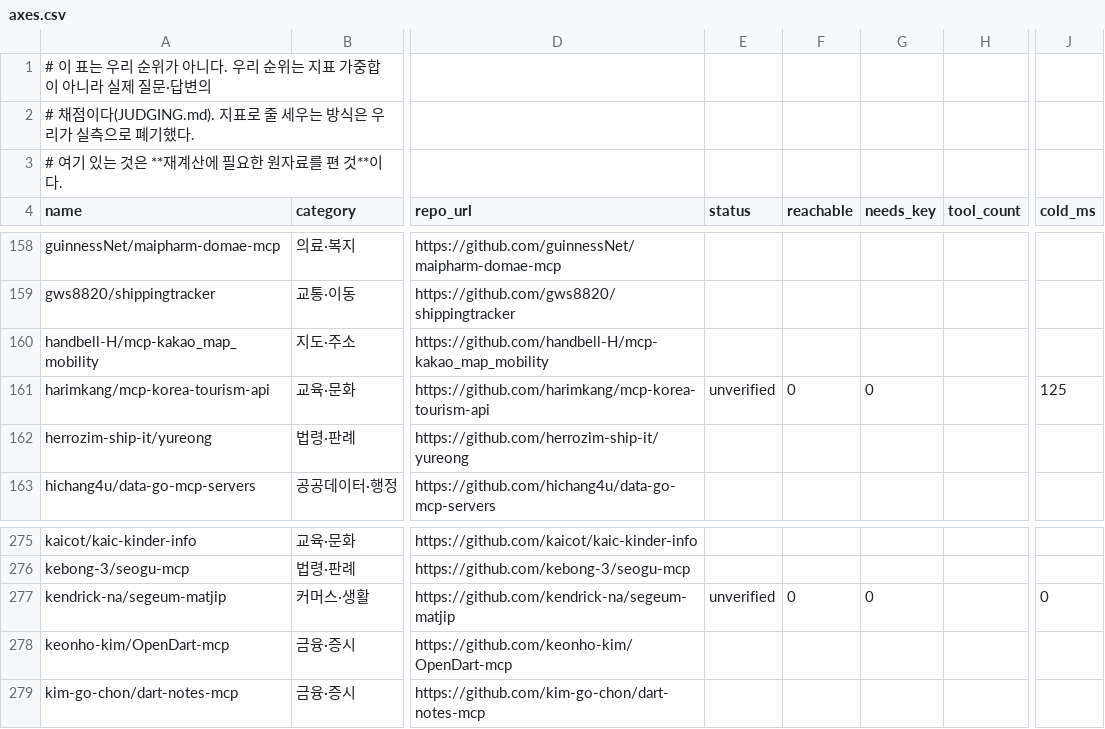
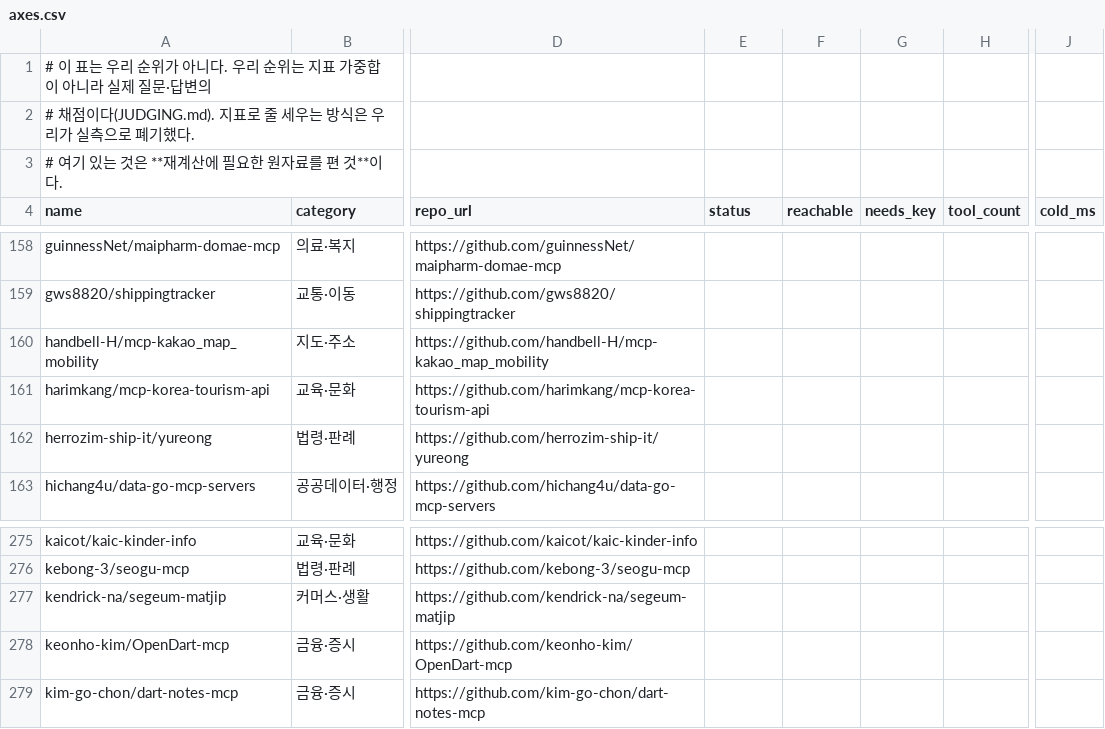
Before and after one commit to sallim-app/korea-mcp-index, a CSV file: axes.csv, drawn as a sheet; only a part is shown, gaps mark what is left out; the diff names each change by its address in the sheet, - before the commit and + after, or states it on an @@ line.

```diff
--- a/axes.csv
+++ b/axes.csv
-E161 (status): unverified
+E161 (status): (empty)
-F161 (reachable): 0
+F161 (reachable): (empty)
-G161 (needs_key): 0
+G161 (needs_key): (empty)
-J161 (cold_ms): 125
+J161 (cold_ms): (empty)
-E277 (status): unverified
+E277 (status): (empty)
-F277 (reachable): 0
+F277 (reachable): (empty)
-G277 (needs_key): 0
+G277 (needs_key): (empty)
-J277 (cold_ms): 0
+J277 (cold_ms): (empty)
```
Also changed, not shown: 7 other files.
